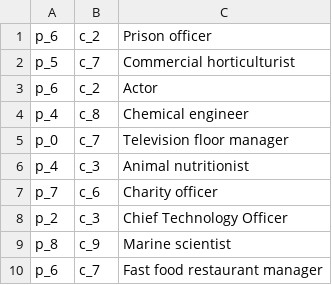
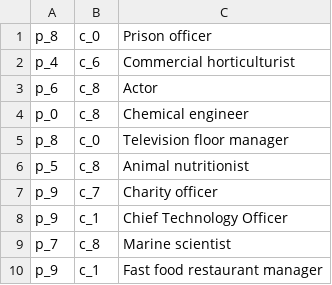
Before and after one commit to XinXiang0307/Shareholding-Graph-System, a CSV file: data/person_corp_role.csv, drawn as a sheet.

```diff
--- a/data/person_corp_role.csv
+++ b/data/person_corp_role.csv
@@ -1,10 +1,10 @@
-p_6,c_2,Prison officer
-p_5,c_7,Commercial horticulturist
-p_6,c_2,Actor
-p_4,c_8,Chemical engineer
-p_0,c_7,Television floor manager
-p_4,c_3,Animal nutritionist
-p_7,c_6,Charity officer
-p_2,c_3,Chief Technology Officer
-p_8,c_9,Marine scientist
-p_6,c_7,Fast food restaurant manager
+p_8,c_0,Prison officer
+p_4,c_6,Commercial horticulturist
+p_6,c_8,Actor
+p_0,c_8,Chemical engineer
+p_8,c_0,Television floor manager
+p_5,c_8,Animal nutritionist
+p_9,c_7,Charity officer
+p_9,c_1,Chief Technology Officer
+p_7,c_8,Marine scientist
+p_9,c_1,Fast food restaurant manager
```
Also changed, not shown: 10 other files.
